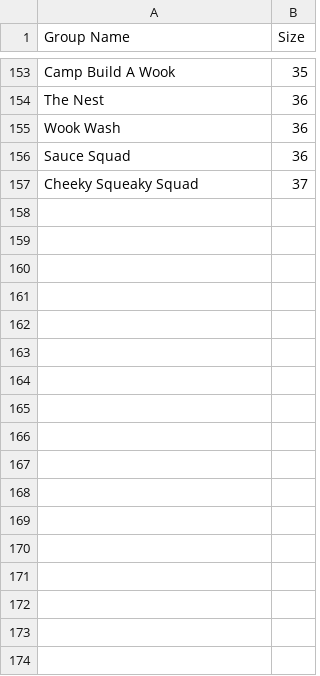
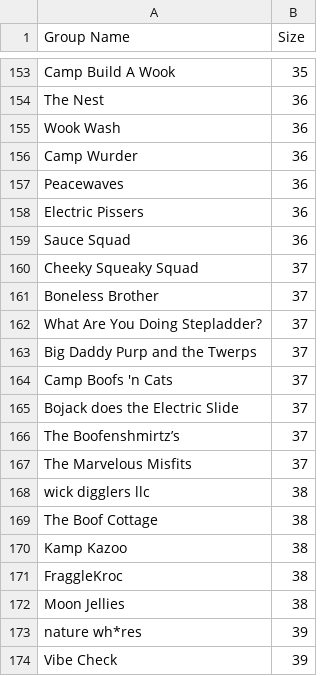
Before and after one commit to GalaxysHub/Subset-Sum-Solver, a CSV file: InputData/EF2023 - Camp Groups.csv, drawn as a sheet; only a part is shown, gaps mark what is left out; the diff covers the shown part only; the diff names each change by its address in the sheet, - before the commit and + after, or states it on an @@ line.

```diff
--- a/InputData/EF2023 - Camp Groups.csv
+++ b/InputData/EF2023 - Camp Groups.csv
+row 156: Camp Wurder | 36
+row 157: Peacewaves | 36
+row 158: Electric Pissers | 36
+row 161: Boneless Brother | 37
+row 162: What Are You Doing Stepladder? | 37
+row 163: Big Daddy Purp and the Twerps | 37
+row 164: Camp Boofs 'n Cats | 37
+row 165: Bojack does the Electric Slide | 37
+row 166: The Boofenshmirtz’s | 37
+row 167: The Marvelous Misfits | 37
+row 168: wick digglers llc | 38
+row 169: The Boof Cottage | 38
+row 170: Kamp Kazoo | 38
+row 171: FraggleKroc | 38
+row 172: Moon Jellies | 38
+row 173: nature wh*res | 39
+row 174: Vibe Check | 39
```
Also changed, not shown: 66 added rows elsewhere in this file, InputData/EF2023 - Camp Sections.csv, InputData/EF2023 - Small Camp Groups.csv, 6 other files.
